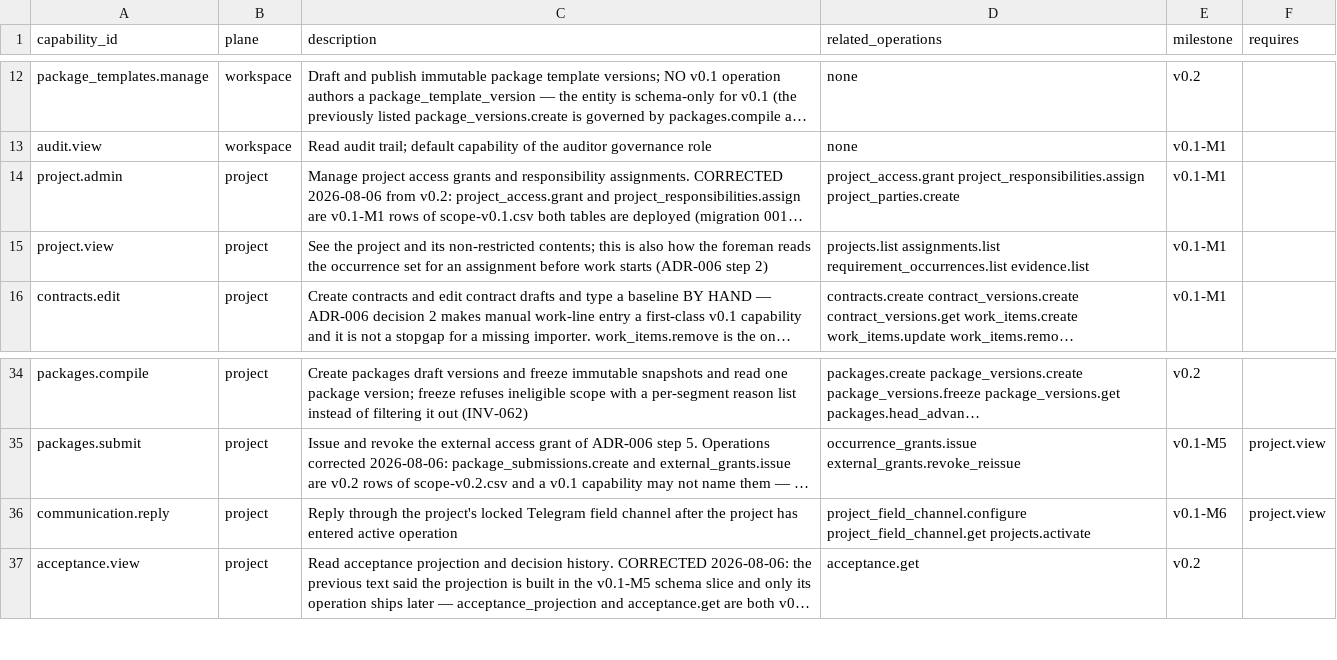
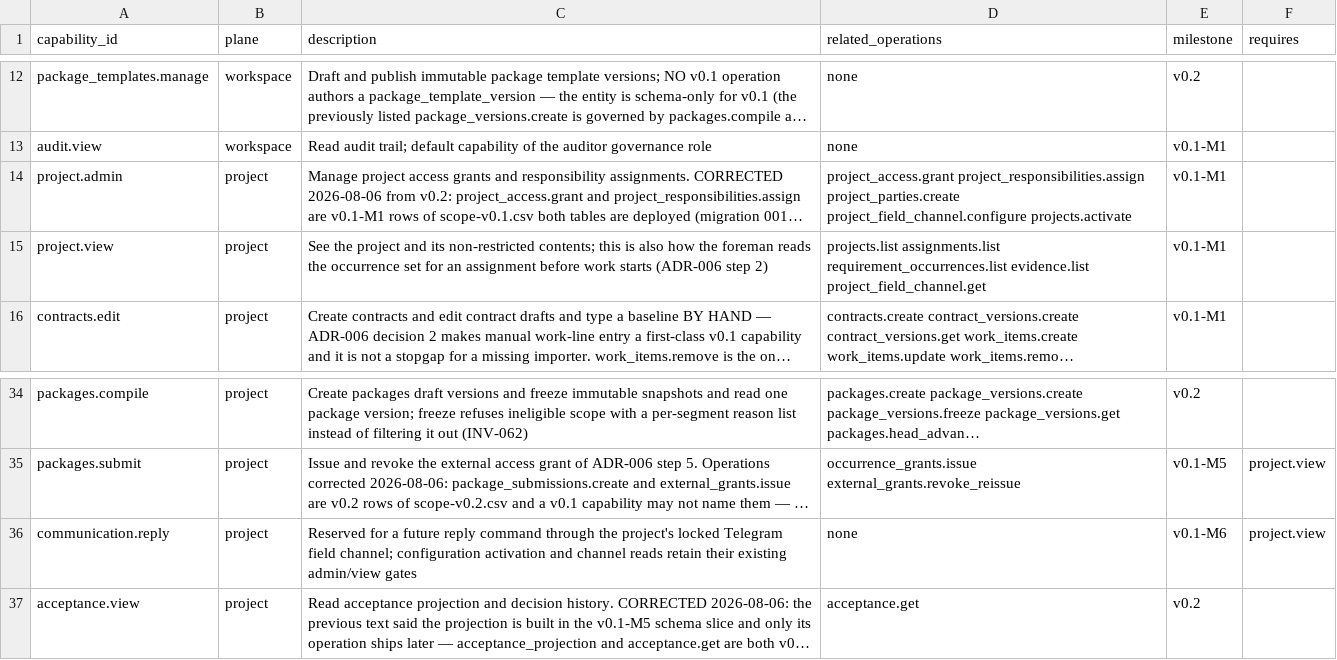
Before and after one commit to akisly/go-proceed, a CSV file: technical/permissions/capabilities.csv, drawn as a sheet; only a part is shown, gaps mark what is left out; long unchanged cells end in …; the diff names each change by its address in the sheet, - before the commit and + after, or states it on an @@ line.

```diff
--- a/technical/permissions/capabilities.csv
+++ b/technical/permissions/capabilities.csv
-D14 (related_operations): …project_responsibilities.assign project_parties.create
+D14 (related_operations): …project_responsibilities.assign project_parties.create project_field_channel.configure projects.activate
-D15 (related_operations): …requirement_occurrences.list evidence.list
+D15 (related_operations): …requirement_occurrences.list evidence.list project_field_channel.get
-C36 (description): Reply through the project's locked Telegram field channel after the project has entered active operation
+C36 (description): Reserved for a future reply command through the project's locked Telegram field channel; configuration activation and channel reads retain their existing admin/view gates
-D36 (related_operations): project_field_channel.configure project_field_channel.get projects.activate
+D36 (related_operations): none
```
Also changed, not shown: technical/permissions/responsibility-presets.csv, technical/states/transition-catalog.csv, 5 other files.
